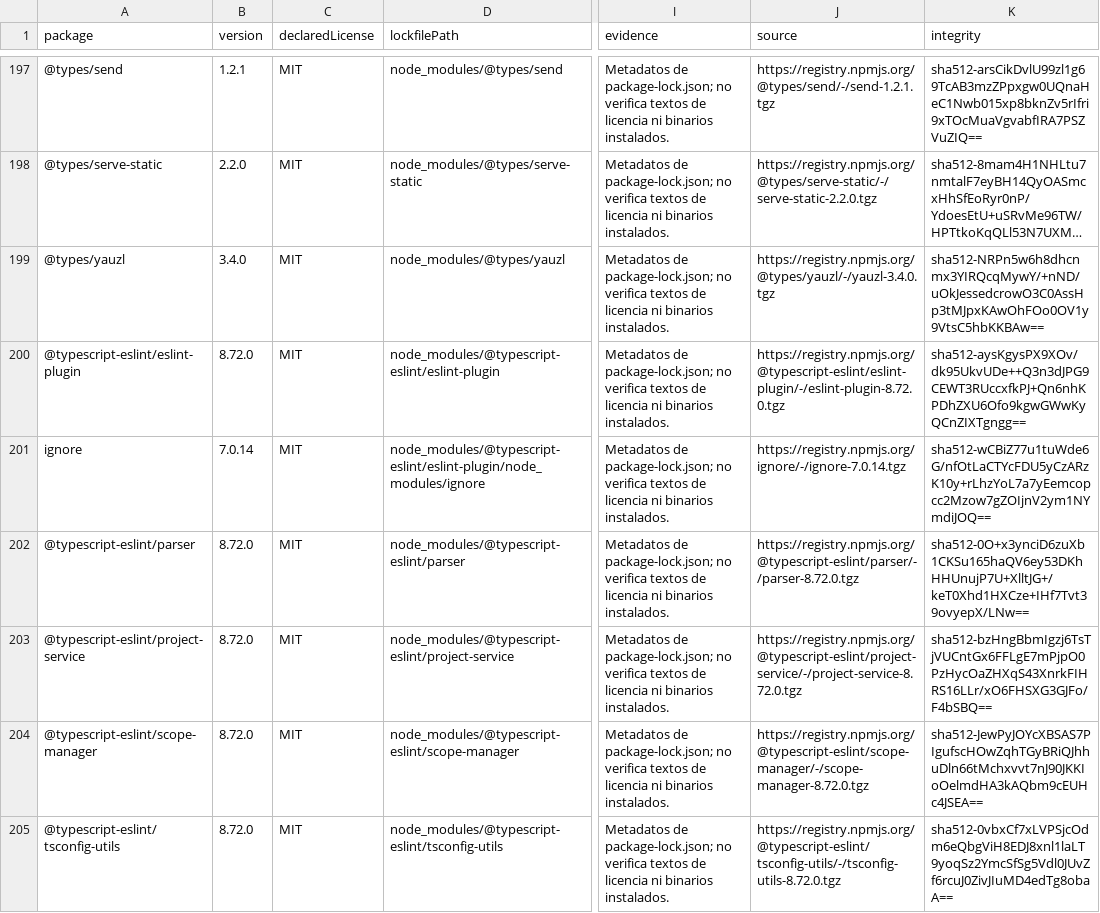
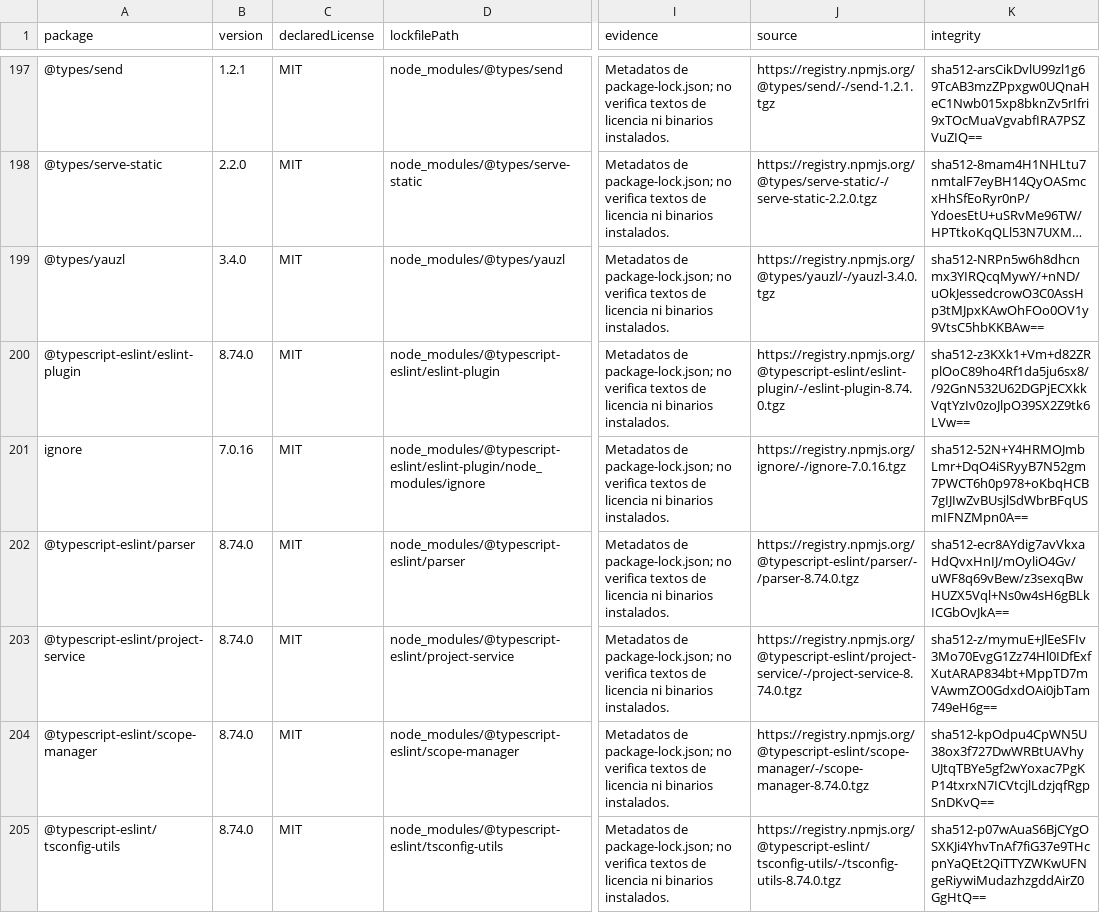
Before and after one commit to ruzer/Acta, a CSV file: docs/DEPENDENCY-LICENSES.csv, drawn as a sheet; only a part is shown, gaps mark what is left out; long unchanged cells end in …; the diff covers the shown part only; the diff names each change by its address in the sheet, - before the commit and + after, or states it on an @@ line.

```diff
--- a/docs/DEPENDENCY-LICENSES.csv
+++ b/docs/DEPENDENCY-LICENSES.csv
-B200 (version): 8.72.0
+B200 (version): 8.74.0
-J200 (source): https://registry.npmjs.org/@typescript-eslint/eslint-plugin/-/eslint-plugin-8.72.0.tgz
+J200 (source): https://registry.npmjs.org/@typescript-eslint/eslint-plugin/-/eslint-plugin-8.74.0.tgz
-K200 (integrity): sha512-aysKgysPX9XOv/dk95UkvUDe++Q3n3dJPG9CEWT3RUccxfkPJ+Qn6nhKPDhZXU6Ofo9kgwGWwKyQCnZIXTgngg==
+K200 (integrity): sha512-z3KXk1+Vm+d82ZRplOoC89ho4Rf1da5ju6sx8//92GnN532U62DGPjECXkkVqtYzIv0zoJlpO39SX2Z9tk6LVw==
-B201 (version): 7.0.14
+B201 (version): 7.0.16
-J201 (source): https://registry.npmjs.org/ignore/-/ignore-7.0.14.tgz
+J201 (source): https://registry.npmjs.org/ignore/-/ignore-7.0.16.tgz
-K201 (integrity): sha512-wCBiZ77u1tuWde6G/nfOtLaCTYcFDU5yCzARzK10y+rLhzYoL7a7yEemcopcc2Mzow7gZOIjnV2ym1NYmdiJOQ==
+K201 (integrity): sha512-52N+Y4HRMOJmbLmr+DqO4iSRyyB7N52gm7PWCT6h0p978+oKbqHCB7gIJIwZvBUsjlSdWbrBFqUSmIFNZMpn0A==
-B202:B205 (version): 8.72.0
+B202:B205 (version): 8.74.0
-J202 (source): https://registry.npmjs.org/@typescript-eslint/parser/-/parser-8.72.0.tgz
+J202 (source): https://registry.npmjs.org/@typescript-eslint/parser/-/parser-8.74.0.tgz
-K202 (integrity): sha512-0O+x3ynciD6zuXb1CKSu165haQV6ey53DKhHHUnujP7U+XlltJG+/keT0Xhd1HXCze+IHf7Tvt39ovyepX/LNw==
+K202 (integrity): sha512-ecr8AYdig7avVkxaHdQvxHnIJ/mOyliO4Gv/uWF8q69vBew/z3sexqBwHUZX5Vql+Ns0w4sH6gBLkICGbOvJkA==
-J203 (source): https://registry.npmjs.org/@typescript-eslint/project-service/-/project-service-8.72.0.tgz
+J203 (source): https://registry.npmjs.org/@typescript-eslint/project-service/-/project-service-8.74.0.tgz
-K203 (integrity): sha512-bzHngBbmIgzj6TsTjVUCntGx6FFLgE7mPjpO0PzHycOaZHXqS43XnrkFIHRS16LLr/xO6FHSXG3GJFo/F4bSBQ==
+K203 (integrity): sha512-z/mymuE+JlEeSFIv3Mo70EvgG1Zz74Hl0IDfExfXutARAP834bt+MppTD7mVAwmZO0GdxdOAi0jbTam749eH6g==
-J204 (source): https://registry.npmjs.org/@typescript-eslint/scope-manager/-/scope-manager-8.72.0.tgz
+J204 (source): https://registry.npmjs.org/@typescript-eslint/scope-manager/-/scope-manager-8.74.0.tgz
-K204 (integrity): sha512-JewPyJOYcXBSAS7PIgufscHOwZqhTGyBRiQJhhuDln66tMchxvvt7nJ90JKKIoOelmdHA3kAQbm9cEUHc4JSEA==
+K204 (integrity): sha512-kpOdpu4CpWN5U38ox3f727DwWRBtUAVhyUJtqTBYe5gf2wYoxac7PgKP14txrxN7ICVtcjlLdzjqfRgpSnDKvQ==
-J205 (source): https://registry.npmjs.org/@typescript-eslint/tsconfig-utils/-/tsconfig-utils-8.72.0.tgz
+J205 (source): https://registry.npmjs.org/@typescript-eslint/tsconfig-utils/-/tsconfig-utils-8.74.0.tgz
-K205 (integrity): sha512-0vbxCf7xLVPSjcOdm6eQbgViH8EDJ8xnl1laLT9yoqSz2YmcSfSg5Vdl0JUvZf6rcuJ0ZivJIuMD4edTg8obaA==
+K205 (integrity): sha512-p07wAuaS6BjCYgOSXKJi4YhvTnAf7fiG37e9THcpnYaQEt2QiTTYZWKwUFNgeRiywiMudazhzgddAirZ0GgHtQ==
```
Also changed, not shown: 102 edited cells elsewhere in this file, 5 other files.
